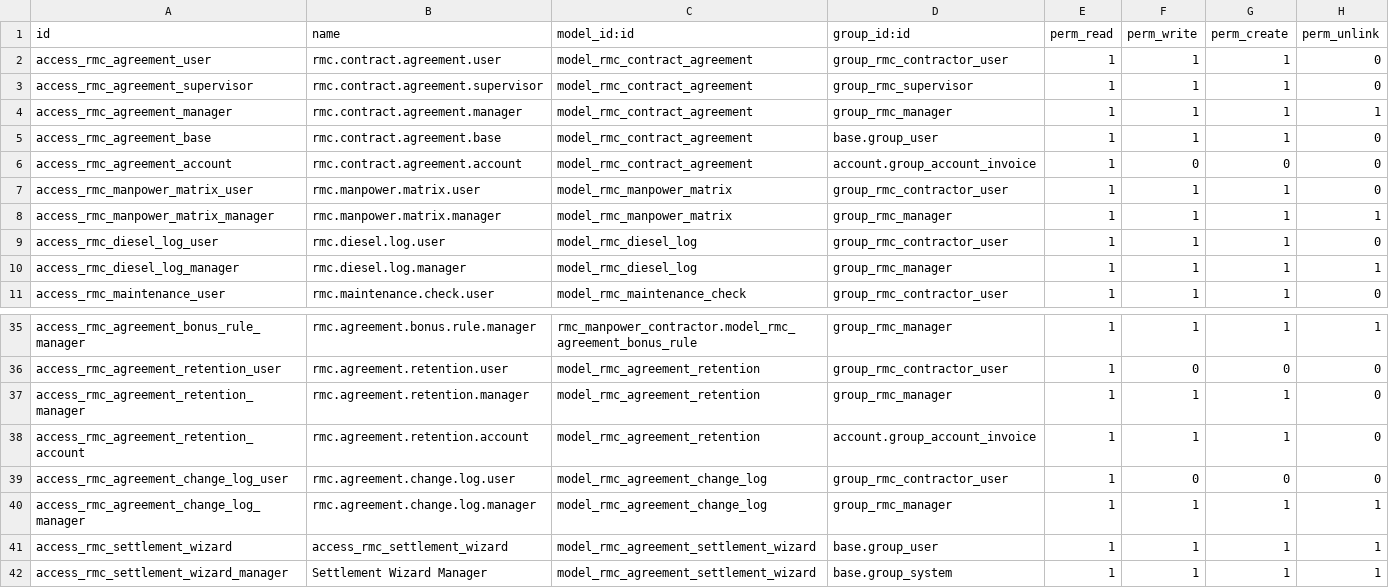
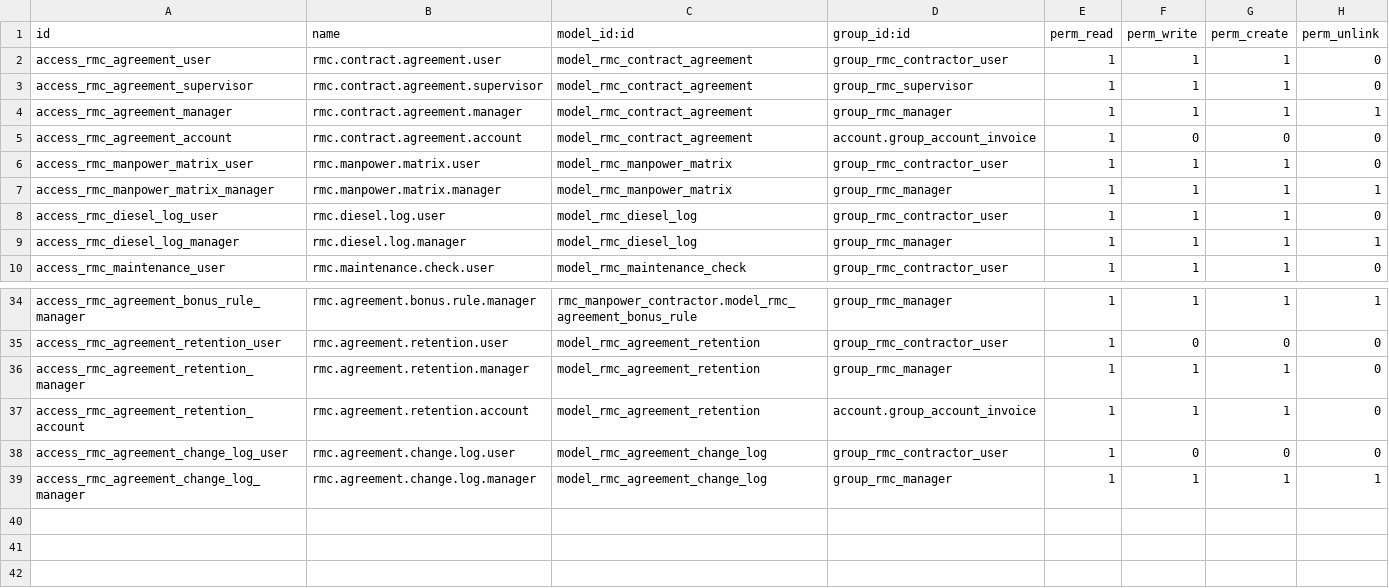
Before and after one commit to sijumical/odoo19e_test, a CSV file: rmc_manpower_contractor/security/ir.model.access.csv, drawn as a sheet; only a part is shown, gaps mark what is left out.

```diff
--- a/rmc_manpower_contractor/security/ir.model.access.csv
+++ b/rmc_manpower_contractor/security/ir.model.access.csv
@@ -4,3 +4,2 @@ access_rmc_agreement_supervisor,rmc.contract.agreement.supervisor,model_rmc_cont
 access_rmc_agreement_manager,rmc.contract.agreement.manager,model_rmc_contract_agreement,group_rmc_manager,1,1,1,1
-access_rmc_agreement_base,rmc.contract.agreement.base,model_rmc_contract_agreement,base.group_user,1,1,1,0
 access_rmc_agreement_account,rmc.contract.agreement.account,model_rmc_contract_agreement,account.group_account_invoice,1,0,0,0
@@ -40,3 +39 @@ access_rmc_agreement_change_log_user,rmc.agreement.change.log.user,model_rmc_agr
 access_rmc_agreement_change_log_manager,rmc.agreement.change.log.manager,model_rmc_agreement_change_log,group_rmc_manager,1,1,1,1
-access_rmc_settlement_wizard,access_rmc_settlement_wizard,model_rmc_agreement_settlement_wizard,base.group_user,1,1,1,1
-access_rmc_settlement_wizard_manager,Settlement Wizard Manager,model_rmc_agreement_settlement_wizard,base.group_system,1,1,1,1
```
Also changed, not shown: gear_on_rent/data/security/ir.model.access.csv, 27 other files.
